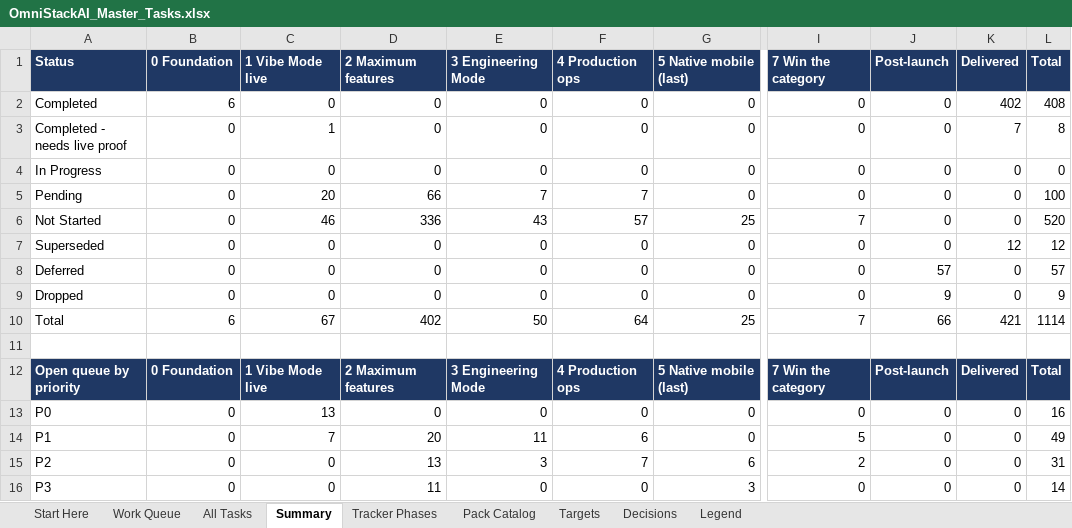
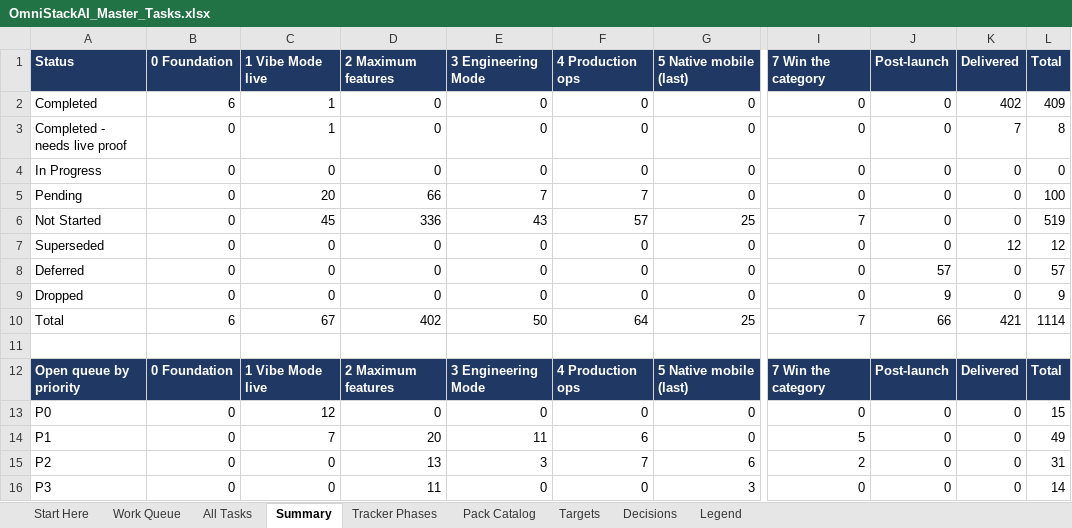
Before and after one commit to sanjeetji/OmniStackAi, an Excel workbook: R_&_D/Platform_Completion/OmniStackAI_Master_Tasks.xlsx, sheet Summary, drawn as a sheet; only a part is shown, gaps mark what is left out; values as stored, in another font and other column widths than the file's, no borders; the diff names each change by its address in the sheet, - before the commit and + after, or states it on an @@ line.

```diff
--- a/R_&_D/Platform_Completion/OmniStackAI_Master_Tasks.xlsx (sheet Summary)
+++ b/R_&_D/Platform_Completion/OmniStackAI_Master_Tasks.xlsx (sheet Summary)
-C2 (1 Vibe Mode live): 0
+C2 (1 Vibe Mode live): 1
-L2 (Total): 408
+L2 (Total): 409
-C6 (1 Vibe Mode live): 46
+C6 (1 Vibe Mode live): 45
-L6 (Total): 520
+L6 (Total): 519
-C13 (1 Vibe Mode live): 13
+C13 (1 Vibe Mode live): 12
-L13 (Total): 16
+L13 (Total): 15
```
Also changed, not shown: sheet All Tasks, sheet Work Queue, 20 other files.
